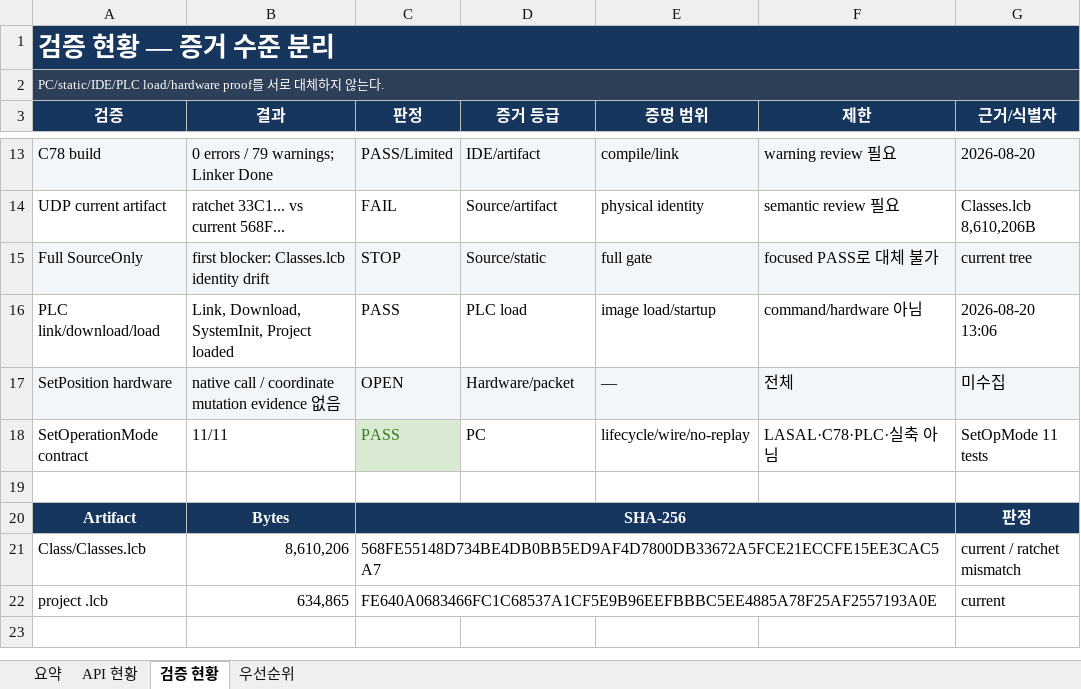
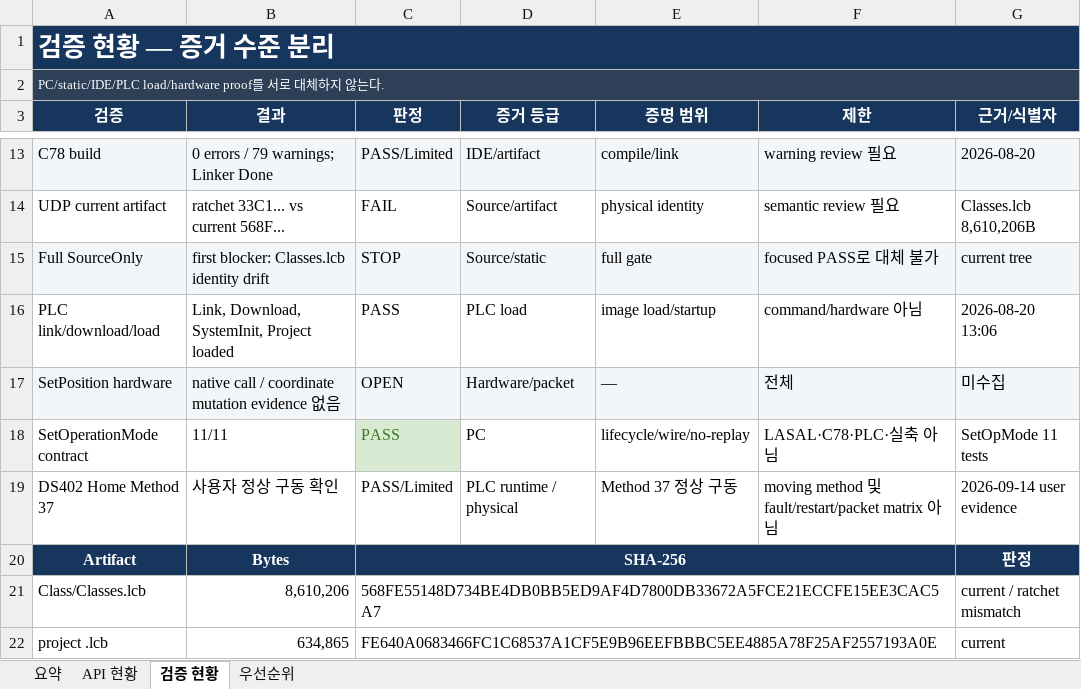
Before and after one commit to dreiven61/Elmo_Master, an Excel workbook: docs/api/API_DEVELOPMENT_PROGRESS.xlsx, sheet 검증 현황, drawn as a sheet; only a part is shown, gaps mark what is left out; values as stored, in another font and other column widths than the file's, no borders; conditional formats not drawn; the diff names each change by its address in the sheet, - before the commit and + after, or states it on an @@ line.

Commit message:
docs: synchronize DS402 Home document set

```diff
--- a/docs/api/API_DEVELOPMENT_PROGRESS.xlsx (sheet 검증 현황)
+++ b/docs/api/API_DEVELOPMENT_PROGRESS.xlsx (sheet 검증 현황)
-row 19: (empty)
+row 19: DS402 Home Method 37 | 사용자 정상 구동 확인 | PASS/Limited | PLC runtime / physical | Method 37 정상 구동 | moving method 및 fault/restart/packet matrix 아님 | 2026-09-14 user evidence
```
Also changed, not shown: sheet 우선순위, sheet 요약, sheet API 현황, docs/api/API_DEVELOPMENT_PROGRESS_SIMPLE.xlsx, 9 other files.
